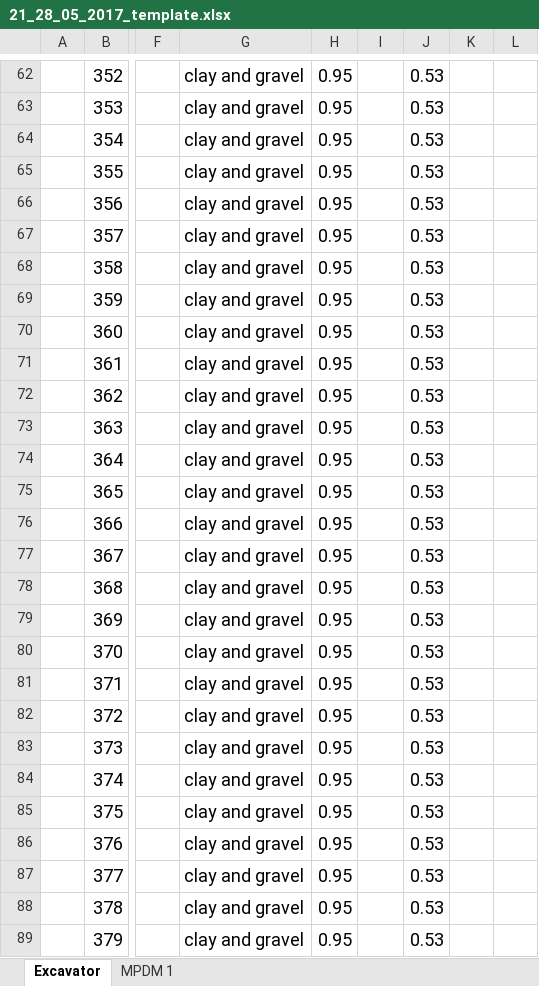
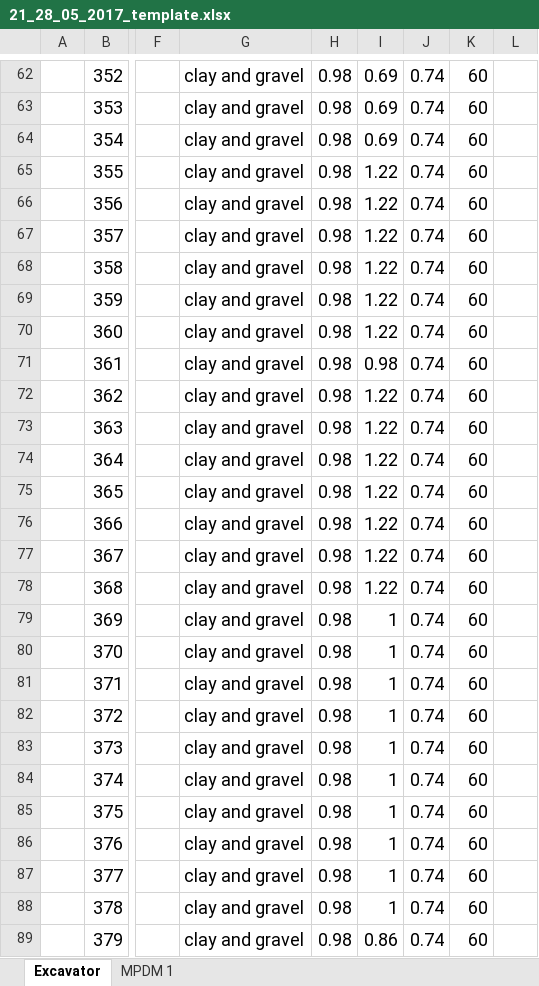
Before and after one commit to mgemoraw/cmi_data_processor, an Excel workbook: P012-excavator-split_data_files/output/21_28_05_2017_template.xlsx, sheet Excavator, drawn as a sheet; only a part is shown, gaps mark what is left out; values as stored, in another font and other column widths than the file's, no borders; the diff covers the shown part only; the diff names each change by its address in the sheet, - before the commit and + after, or states it on an @@ line.

```diff
--- a/P012-excavator-split_data_files/output/21_28_05_2017_template.xlsx (sheet Excavator)
+++ b/P012-excavator-split_data_files/output/21_28_05_2017_template.xlsx (sheet Excavator)
-H62:H89: 0.95
+H62:H89: 0.98
-I62:I64: (empty)
+I62:I64: 0.69
-J62:J89: 0.53
+J62:J89: 0.74
-K62:K89: (empty)
+K62:K89: 60
-I65:I70: (empty)
+I65:I70: 1.22
-I71: (empty)
+I71: 0.98
-I72:I78: (empty)
+I72:I78: 1.22
-I79:I88: (empty)
+I79:I88: 1
-I89: (empty)
+I89: 0.86
```
Also changed, not shown: 289 edited cells elsewhere in this sheet, P012-excavator-split_data_files/output/06_06_07_2017_template.xlsx, P012-excavator-split_data_files/output/08_17_05_2017_template.xlsx, 48 other files.
